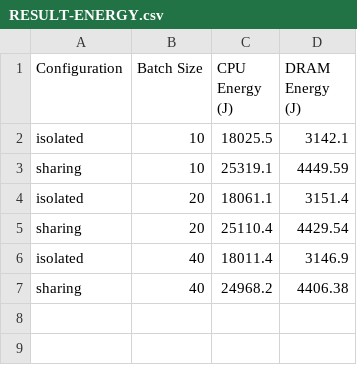
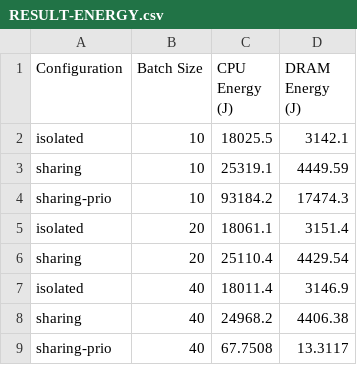
Before and after one commit to RutgersCSSystems/fire-yolov5, a CSV file: appbench/apps/rocksdb/RESULT-ENERGY.csv, drawn as a sheet.

```diff
--- a/appbench/apps/rocksdb/RESULT-ENERGY.csv
+++ b/appbench/apps/rocksdb/RESULT-ENERGY.csv
@@ -3,2 +3,3 @@ isolated,10,18025.5,3142.1
 sharing,10,25319.1,4449.59
+sharing-prio,10,93184.2,17474.3
 isolated,20,18061.1,3151.4
@@ -7 +8,2 @@ isolated,40,18011.4,3146.9
 sharing,40,24968.2,4406.38
+sharing-prio,40,67.7508,13.3117
```
Also changed, not shown: 2 other files.
